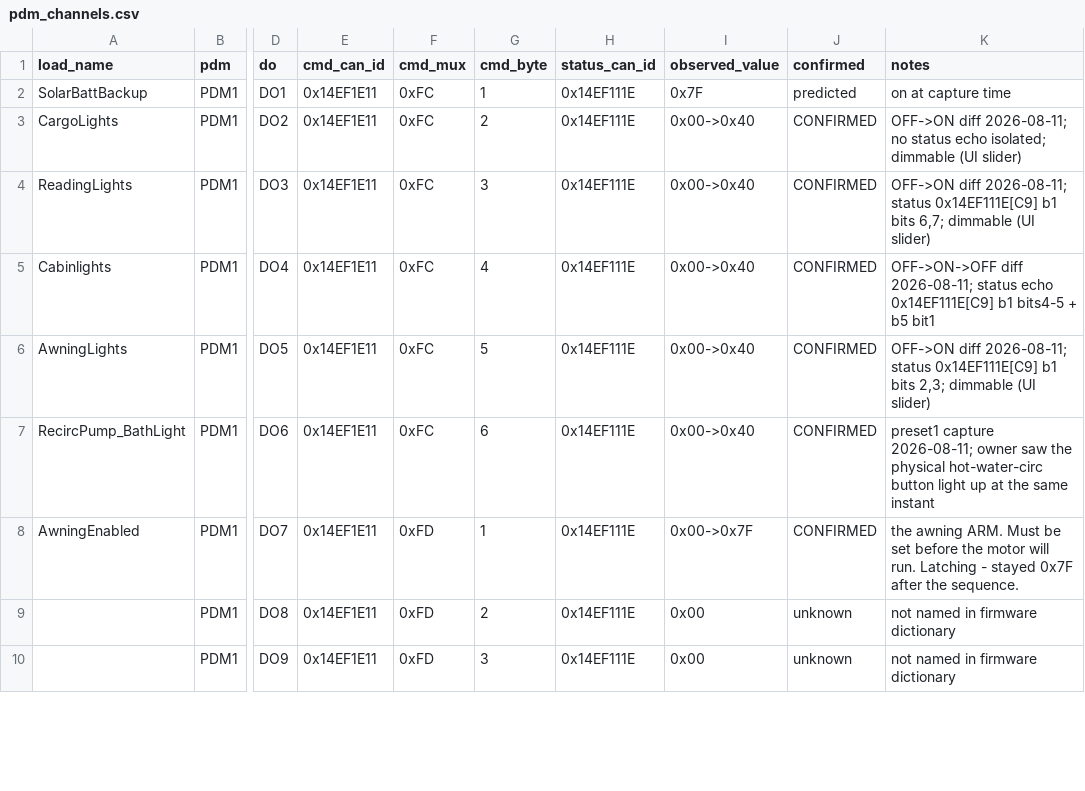
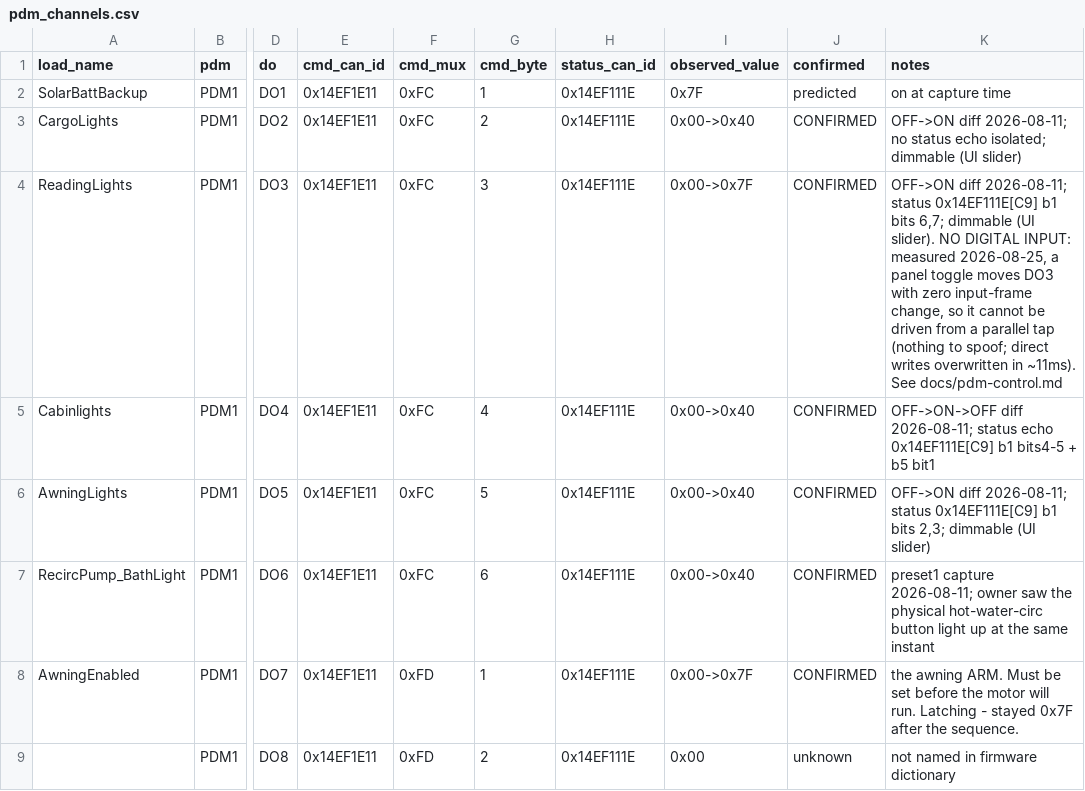
Before and after one commit to cyrusadkisson/storyteller_mode_com_homebrew, a CSV file: data/pdm_channels.csv, drawn as a sheet; only a part is shown, gaps mark what is left out; the shorter side is filled out with more unchanged rows; the diff names each change by its address in the sheet, - before the commit and + after, or states it on an @@ line.

```diff
--- a/data/pdm_channels.csv
+++ b/data/pdm_channels.csv
-I4 (observed_value): 0x00->0x40
+I4 (observed_value): 0x00->0x7F
-K4 (notes): …dimmable (UI slider)
+K4 (notes): …dimmable (UI slider). NO DIGITAL INPUT: measured 2026-08-25, a panel toggle moves DO3 with zero input-frame change, so it cannot be driven from a parallel tap (nothing to spoof; direct writes overwritten in ~11ms). See docs/pdm-control.md
```
Also changed, not shown: 4 other files.
